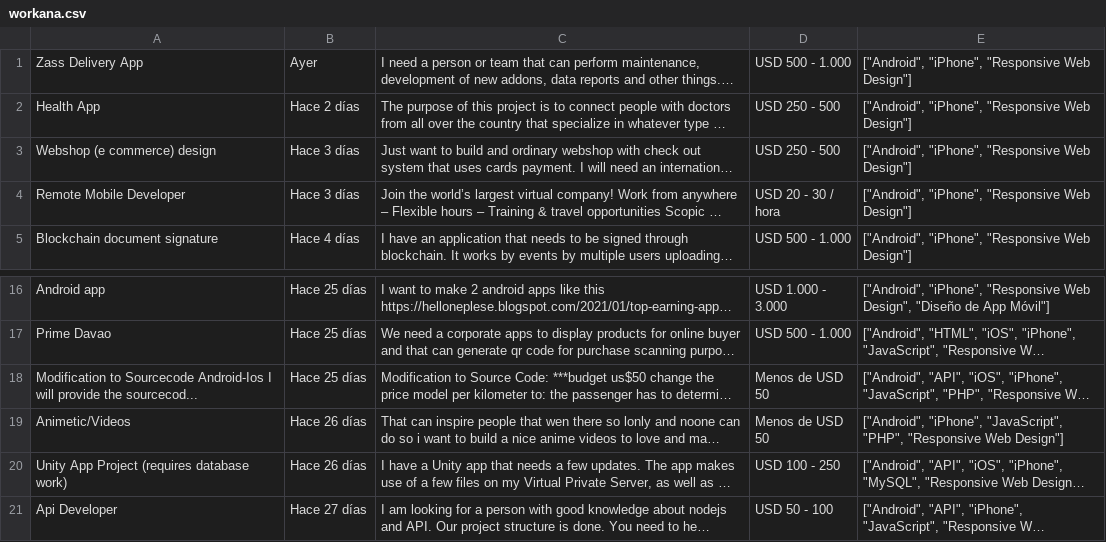
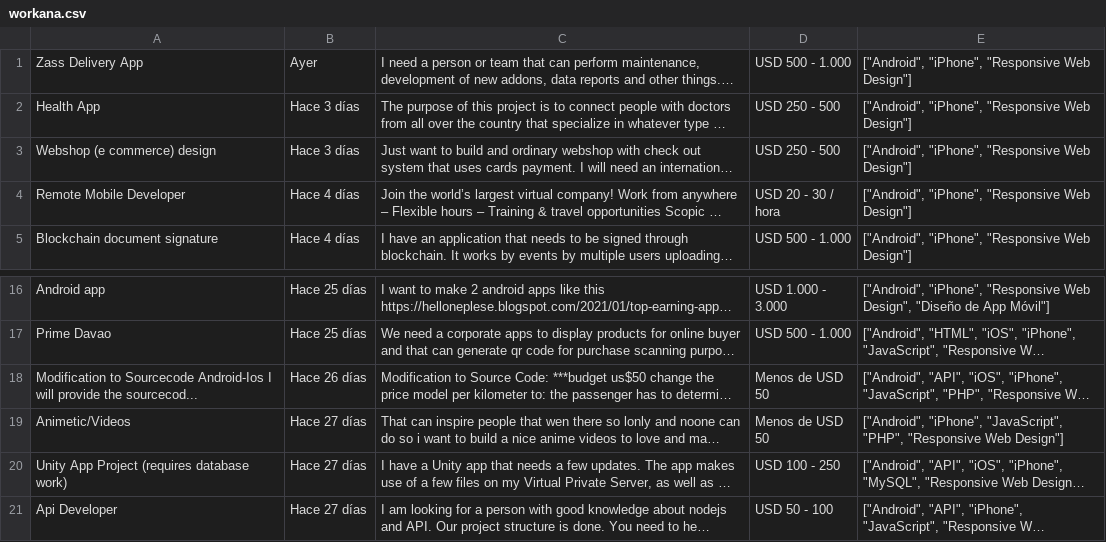
Before and after one commit to JFNebel/Ruby_R_WebCrawler, a CSV file: workana.csv, drawn as a sheet; only a part is shown, gaps mark what is left out; long unchanged cells end in …; the diff names each change by its address in the sheet, - before the commit and + after, or states it on an @@ line.

```diff
--- a/workana.csv
+++ b/workana.csv
-B2: Hace 2 días
+B2: Hace 3 días
-B4: Hace 3 días
+B4: Hace 4 días
-B18: Hace 25 días
+B18: Hace 26 días
-B19:B20: Hace 26 días
+B19:B20: Hace 27 días
```
Also changed, not shown: freelancer.csv, 1 other file.
